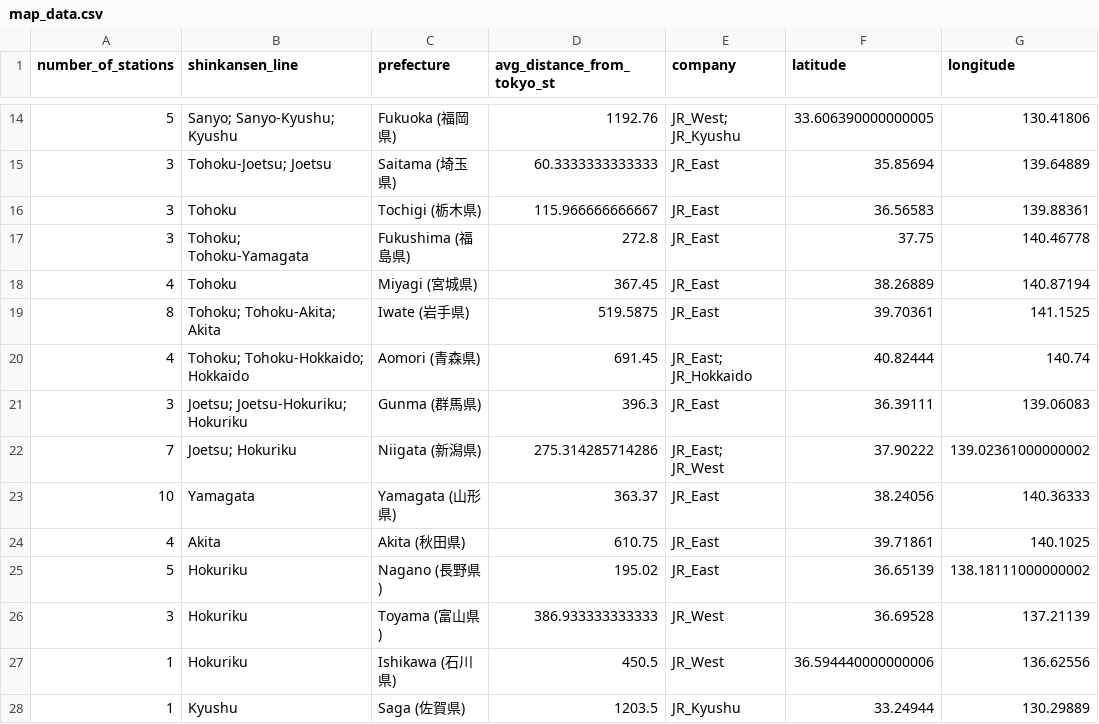
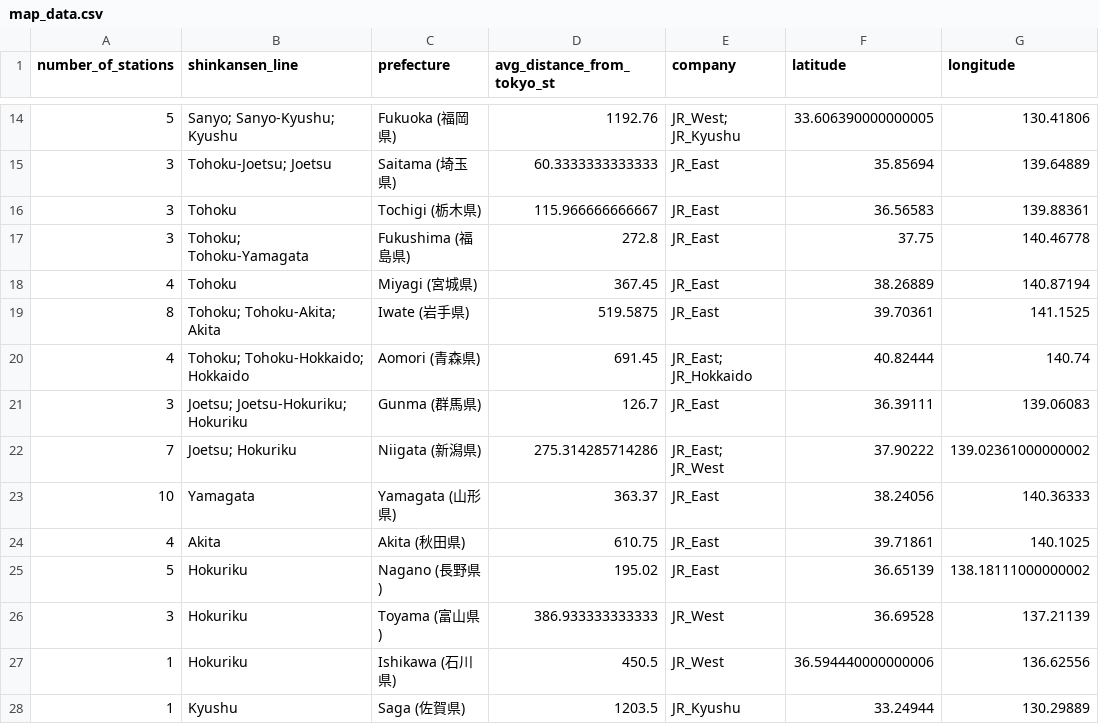
Before and after one commit to andrewwisnu/FIT3179-Data-Visualisation-2, a CSV file: data/map_data.csv, drawn as a sheet; only a part is shown, gaps mark what is left out.

Commit message:
Update map_data.csv

```diff
--- a/data/map_data.csv
+++ b/data/map_data.csv
@@ -20,3 +20,3 @@ number_of_stations,shinkansen_line,prefecture,avg_distance_from_tokyo_st,company
 4,Tohoku; Tohoku-Hokkaido; Hokkaido,Aomori (青森県),691.45,JR_East; JR_Hokkaido,40.82444,140.74
-3,Joetsu; Joetsu-Hokuriku; Hokuriku,Gunma (群馬県),396.3,JR_East,36.39111,139.06083
+3,Joetsu; Joetsu-Hokuriku; Hokuriku,Gunma (群馬県),126.7,JR_East,36.39111,139.06083
 7,Joetsu; Hokuriku,Niigata (新潟県),275.314285714286,JR_East; JR_West,37.90222,139.02361000000002
```
